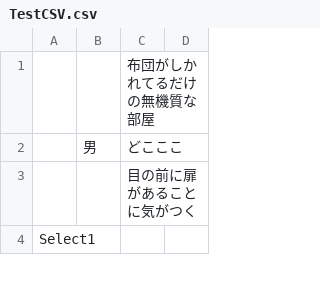
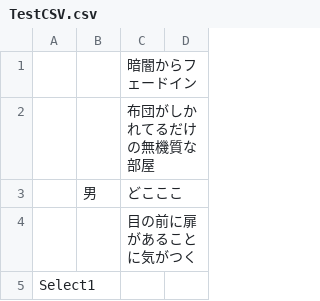
Before and after one commit to mineko802/NovelBaseProject, a CSV file: Assets/Resources/TestCSV.csv, drawn as a sheet; only a part is shown; the diff covers the shown part only; the diff names each change by its address in the sheet, - before the commit and + after, or states it on an @@ line.

```diff
--- a/Assets/Resources/TestCSV.csv
+++ b/Assets/Resources/TestCSV.csv
+row 1:  |  | 暗闇からフェードイン
```
Also changed, not shown: 63 added rows and 6 edited cells elsewhere in this file, 2 other files.
